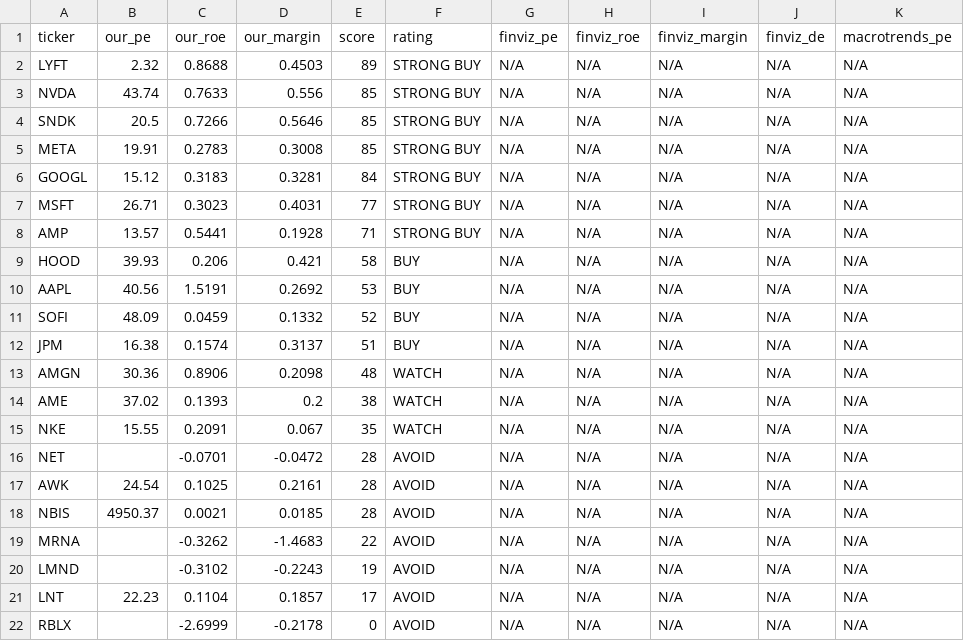
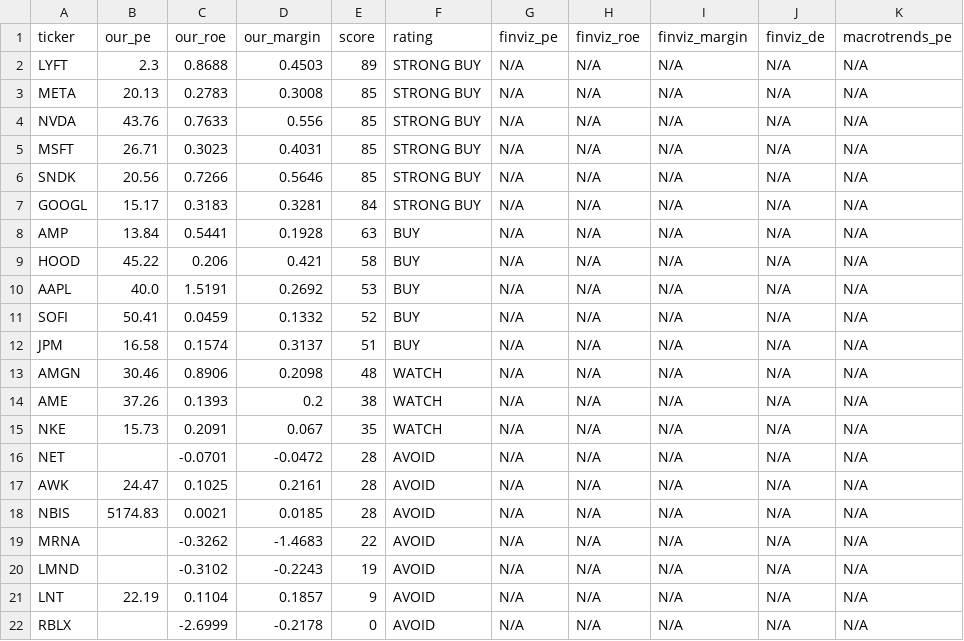
Before and after one commit to leafy-joyce-t/stock-tracker, a CSV file: data/comparison.csv, drawn as a sheet.

```diff
--- a/data/comparison.csv
+++ b/data/comparison.csv
@@ -1,22 +1,22 @@
 ticker,our_pe,our_roe,our_margin,score,rating,finviz_pe,finviz_roe,finviz_margin,finviz_de,macrotrends_pe
-LYFT,2.32,0.8688,0.4503,89,STRONG BUY,N/A,N/A,N/A,N/A,N/A
-NVDA,43.74,0.7633,0.556,85,STRONG BUY,N/A,N/A,N/A,N/A,N/A
-SNDK,20.5,0.7266,0.5646,85,STRONG BUY,N/A,N/A,N/A,N/A,N/A
-META,19.91,0.2783,0.3008,85,STRONG BUY,N/A,N/A,N/A,N/A,N/A
-GOOGL,15.12,0.3183,0.3281,84,STRONG BUY,N/A,N/A,N/A,N/A,N/A
-MSFT,26.71,0.3023,0.4031,77,STRONG BUY,N/A,N/A,N/A,N/A,N/A
-AMP,13.57,0.5441,0.1928,71,STRONG BUY,N/A,N/A,N/A,N/A,N/A
-HOOD,39.93,0.206,0.421,58,BUY,N/A,N/A,N/A,N/A,N/A
-AAPL,40.56,1.5191,0.2692,53,BUY,N/A,N/A,N/A,N/A,N/A
-SOFI,48.09,0.0459,0.1332,52,BUY,N/A,N/A,N/A,N/A,N/A
-JPM,16.38,0.1574,0.3137,51,BUY,N/A,N/A,N/A,N/A,N/A
-AMGN,30.36,0.8906,0.2098,48,WATCH,N/A,N/A,N/A,N/A,N/A
-AME,37.02,0.1393,0.2,38,WATCH,N/A,N/A,N/A,N/A,N/A
-NKE,15.55,0.2091,0.067,35,WATCH,N/A,N/A,N/A,N/A,N/A
+LYFT,2.3,0.8688,0.4503,89,STRONG BUY,N/A,N/A,N/A,N/A,N/A
+META,20.13,0.2783,0.3008,85,STRONG BUY,N/A,N/A,N/A,N/A,N/A
+NVDA,43.76,0.7633,0.556,85,STRONG BUY,N/A,N/A,N/A,N/A,N/A
+MSFT,26.71,0.3023,0.4031,85,STRONG BUY,N/A,N/A,N/A,N/A,N/A
+SNDK,20.56,0.7266,0.5646,85,STRONG BUY,N/A,N/A,N/A,N/A,N/A
+GOOGL,15.17,0.3183,0.3281,84,STRONG BUY,N/A,N/A,N/A,N/A,N/A
+AMP,13.84,0.5441,0.1928,63,BUY,N/A,N/A,N/A,N/A,N/A
+HOOD,45.22,0.206,0.421,58,BUY,N/A,N/A,N/A,N/A,N/A
+AAPL,40.0,1.5191,0.2692,53,BUY,N/A,N/A,N/A,N/A,N/A
+SOFI,50.41,0.0459,0.1332,52,BUY,N/A,N/A,N/A,N/A,N/A
+JPM,16.58,0.1574,0.3137,51,BUY,N/A,N/A,N/A,N/A,N/A
+AMGN,30.46,0.8906,0.2098,48,WATCH,N/A,N/A,N/A,N/A,N/A
+AME,37.26,0.1393,0.2,38,WATCH,N/A,N/A,N/A,N/A,N/A
+NKE,15.73,0.2091,0.067,35,WATCH,N/A,N/A,N/A,N/A,N/A
 NET,,-0.0701,-0.0472,28,AVOID,N/A,N/A,N/A,N/A,N/A
-AWK,24.54,0.1025,0.2161,28,AVOID,N/A,N/A,N/A,N/A,N/A
-NBIS,4950.37,0.0021,0.0185,28,AVOID,N/A,N/A,N/A,N/A,N/A
+AWK,24.47,0.1025,0.2161,28,AVOID,N/A,N/A,N/A,N/A,N/A
+NBIS,5174.83,0.0021,0.0185,28,AVOID,N/A,N/A,N/A,N/A,N/A
 MRNA,,-0.3262,-1.4683,22,AVOID,N/A,N/A,N/A,N/A,N/A
 LMND,,-0.3102,-0.2243,19,AVOID,N/A,N/A,N/A,N/A,N/A
-LNT,22.23,0.1104,0.1857,17,AVOID,N/A,N/A,N/A,N/A,N/A
+LNT,22.19,0.1104,0.1857,9,AVOID,N/A,N/A,N/A,N/A,N/A
 RBLX,,-2.6999,-0.2178,0,AVOID,N/A,N/A,N/A,N/A,N/A
```
Also changed, not shown: data/calculated_ratios.csv, data/risk_signals.csv, 23 other files.
